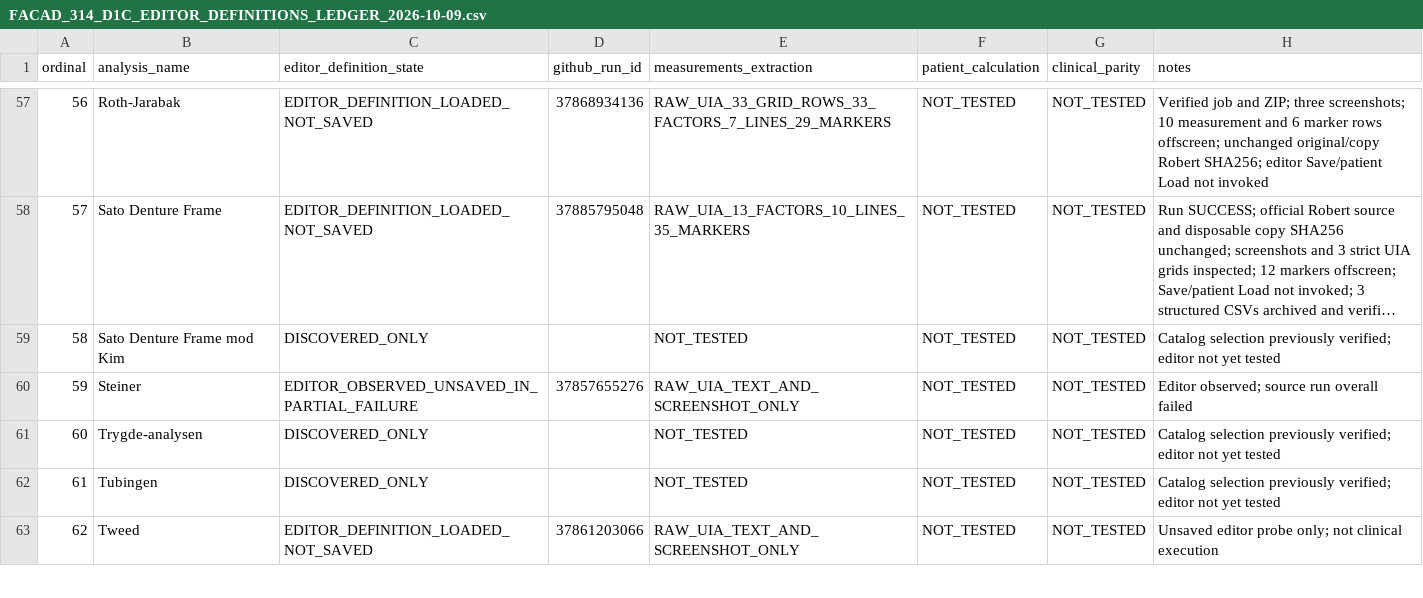
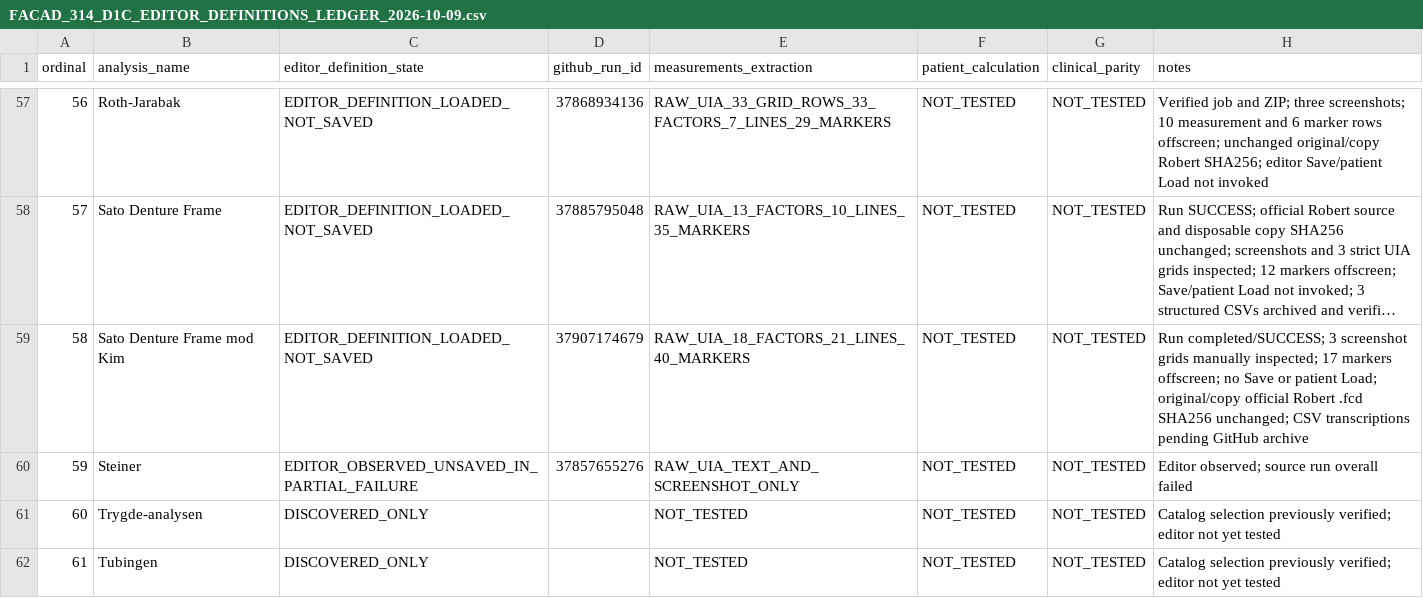
Before and after one commit to hraaaaf/Digital_crown, a CSV file: docs/audits/data/FACAD_314_D1C_EDITOR_DEFINITIONS_LEDGER_2026-10-09.csv, drawn as a sheet; only a part is shown, gaps mark what is left out; the shorter side is filled out with more unchanged rows; long unchanged cells end in …; the diff names each change by its address in the sheet, - before the commit and + after, or states it on an @@ line.

Commit message:
docs(facad): mark Sato Denture Frame mod Kim editor read-only observation 11/65

```diff
--- a/docs/audits/data/FACAD_314_D1C_EDITOR_DEFINITIONS_LEDGER_2026-10-09.csv
+++ b/docs/audits/data/FACAD_314_D1C_EDITOR_DEFINITIONS_LEDGER_2026-10-09.csv
-C59 (editor_definition_state): DISCOVERED_ONLY
+C59 (editor_definition_state): EDITOR_DEFINITION_LOADED_NOT_SAVED
-D59 (github_run_id): (empty)
+D59 (github_run_id): 37907174679
-E59 (measurements_extraction): NOT_TESTED
+E59 (measurements_extraction): RAW_UIA_18_FACTORS_21_LINES_40_MARKERS
-H59 (notes): Catalog selection previously verified; editor not yet tested
+H59 (notes): Run completed/SUCCESS; 3 screenshot grids manually inspected; 17 markers offscreen; no Save or patient Load; original/copy official Robert .fcd SHA256 unchanged; CSV transcriptions pending GitHub archive
```
